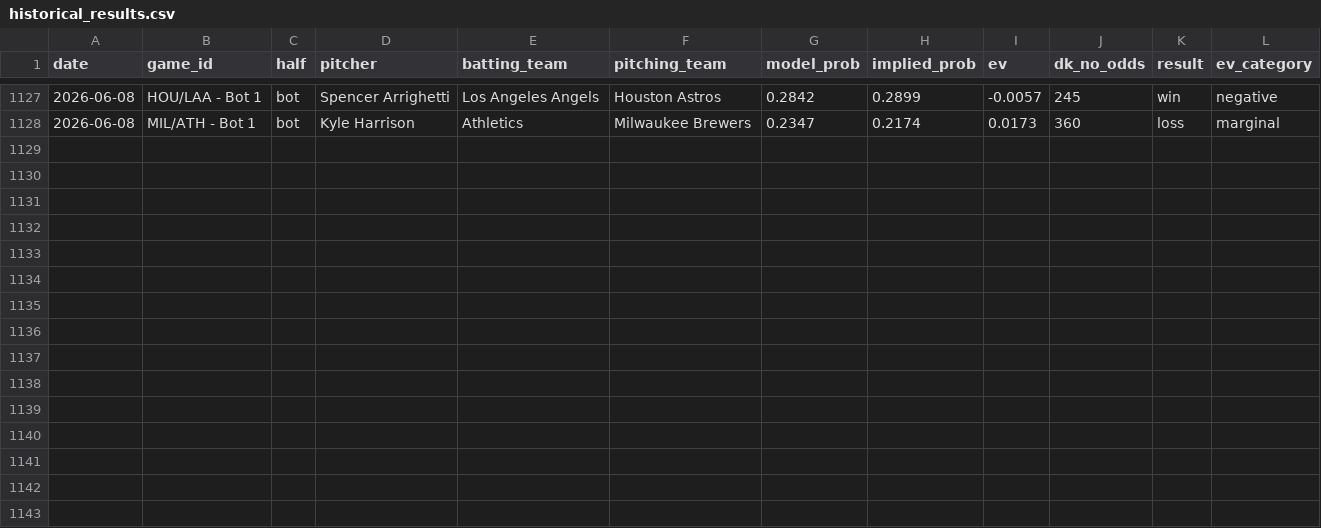
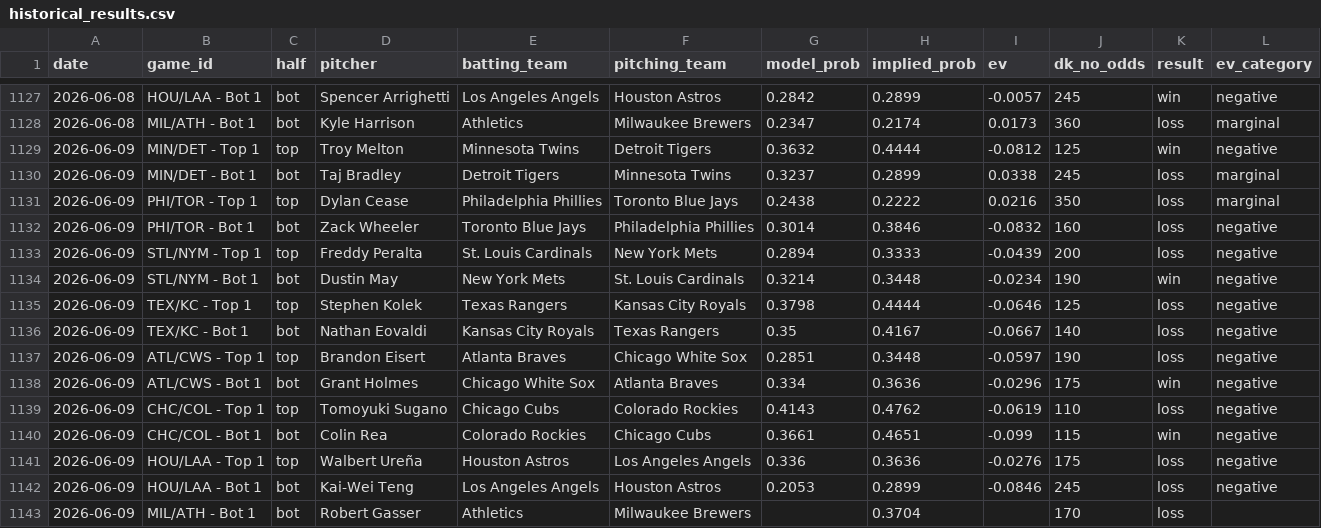
Before and after one commit to austinlmcconnell/mlb-nsfi-model, a CSV file: historical_results.csv, drawn as a sheet; only a part is shown, gaps mark what is left out.

```diff
--- a/historical_results.csv
+++ b/historical_results.csv
@@ -1128 +1128,16 @@ date,game_id,half,pitcher,batting_team,pitching_team,model_prob,implied_prob,ev,
 2026-06-08,MIL/ATH - Bot 1,bot,Kyle Harrison,Athletics,Milwaukee Brewers,0.2347,0.2174,0.0173,360,loss,marginal
+2026-06-09,MIN/DET - Top 1,top,Troy Melton,Minnesota Twins,Detroit Tigers,0.3632,0.4444,-0.0812,125,win,negative
+2026-06-09,MIN/DET - Bot 1,bot,Taj Bradley,Detroit Tigers,Minnesota Twins,0.3237,0.2899,0.0338,245,loss,marginal
+2026-06-09,PHI/TOR - Top 1,top,Dylan Cease,Philadelphia Phillies,Toronto Blue Jays,0.2438,0.2222,0.0216,350,loss,marginal
+2026-06-09,PHI/TOR - Bot 1,bot,Zack Wheeler,Toronto Blue Jays,Philadelphia Phillies,0.3014,0.3846,-0.0832,160,loss,negative
+2026-06-09,STL/NYM - Top 1,top,Freddy Peralta,St. Louis Cardinals,New York Mets,0.2894,0.3333,-0.0439,200,loss,negative
+2026-06-09,STL/NYM - Bot 1,bot,Dustin May,New York Mets,St. Louis Cardinals,0.3214,0.3448,-0.0234,190,win,negative
+2026-06-09,TEX/KC - Top 1,top,Stephen Kolek,Texas Rangers,Kansas City Royals,0.3798,0.4444,-0.0646,125,loss,negative
+2026-06-09,TEX/KC - Bot 1,bot,Nathan Eovaldi,Kansas City Royals,Texas Rangers,0.35,0.4167,-0.0667,140,loss,negative
+2026-06-09,ATL/CWS - Top 1,top,Brandon Eisert,Atlanta Braves,Chicago White Sox,0.2851,0.3448,-0.0597,190,loss,negative
+2026-06-09,ATL/CWS - Bot 1,bot,Grant Holmes,Chicago White Sox,Atlanta Braves,0.334,0.3636,-0.0296,175,win,negative
+2026-06-09,CHC/COL - Top 1,top,Tomoyuki Sugano,Chicago Cubs,Colorado Rockies,0.4143,0.4762,-0.0619,110,loss,negative
+2026-06-09,CHC/COL - Bot 1,bot,Colin Rea,Colorado Rockies,Chicago Cubs,0.3661,0.4651,-0.099,115,win,negative
+2026-06-09,HOU/LAA - Top 1,top,Walbert Ureña,Houston Astros,Los Angeles Angels,0.336,0.3636,-0.0276,175,loss,negative
+2026-06-09,HOU/LAA - Bot 1,bot,Kai-Wei Teng,Los Angeles Angels,Houston Astros,0.2053,0.2899,-0.0846,245,loss,negative
+2026-06-09,MIL/ATH - Bot 1,bot,Robert Gasser,Athletics,Milwaukee Brewers,,0.3704,,170,loss,
```
Also changed, not shown: 1 other file.
